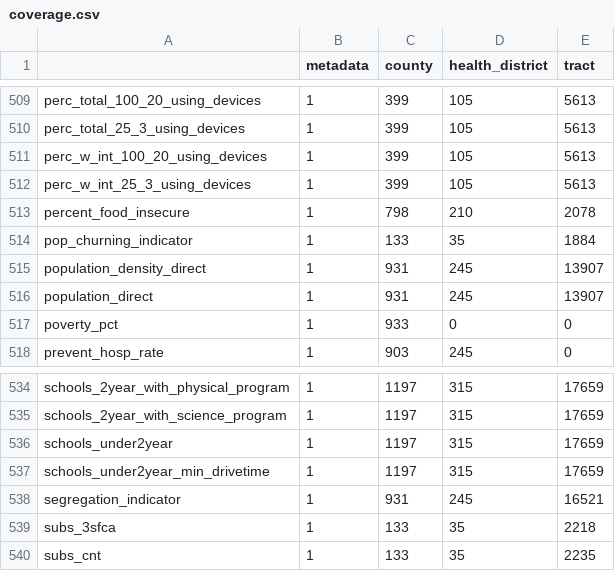
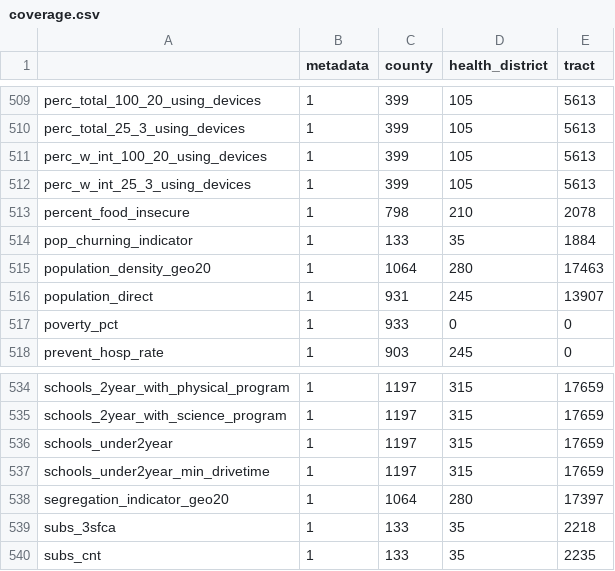
Before and after one commit to uva-bi-sdad/vdh_rural_health_site, a CSV file: docs/data/coverage.csv, drawn as a sheet; only a part is shown, gaps mark what is left out.

```diff
--- a/docs/data/coverage.csv
+++ b/docs/data/coverage.csv
@@ -514,3 +514,3 @@
 "pop_churning_indicator",1,133,35,1884
-"population_density_direct",1,931,245,13907
+"population_density_geo20",1,1064,280,17463
 "population_direct",1,931,245,13907
@@ -537,3 +537,3 @@
 "schools_under2year_min_drivetime",1,1197,315,17659
-"segregation_indicator",1,931,245,16521
+"segregation_indicator_geo20",1,1064,280,17397
 "subs_3sfca",1,133,35,2218
```
Also changed, not shown: 11 other files.
